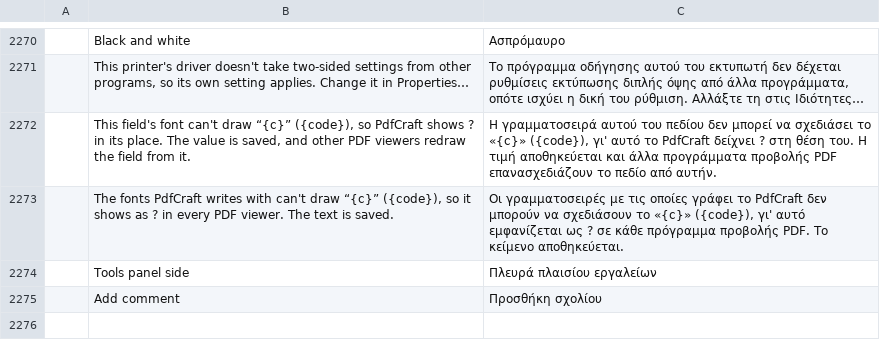
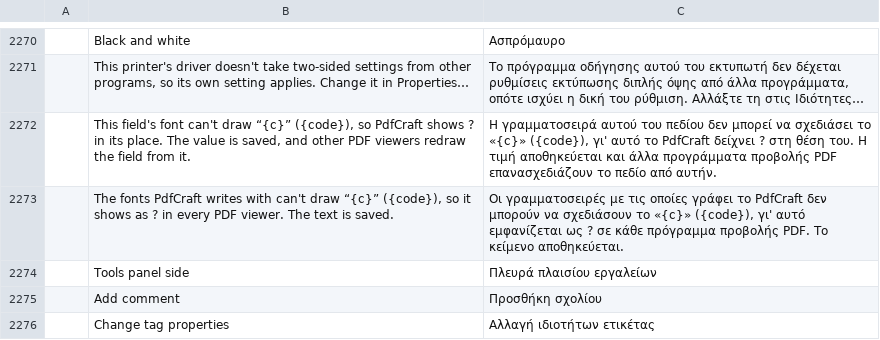
Before and after one commit to 0ldini/pdfcraft, a TSV file: crates/ui-egui/src/i18n/el.tsv, drawn as a sheet; only a part is shown, gaps mark what is left out; the diff names each change by its address in the sheet, - before the commit and + after, or states it on an @@ line.

```diff
--- a/crates/ui-egui/src/i18n/el.tsv
+++ b/crates/ui-egui/src/i18n/el.tsv
+row 2276:  | Change tag properties | Αλλαγή ιδιοτήτων ετικέτας
```
Also changed, not shown: crates/ui-egui/src/i18n/bg.tsv, crates/ui-egui/src/i18n/kk.tsv, 29 other files.
